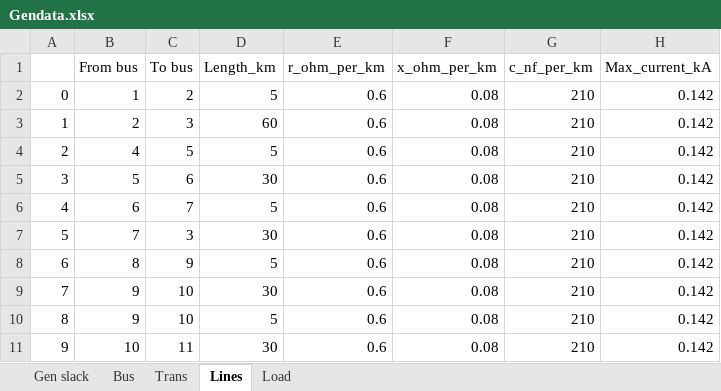
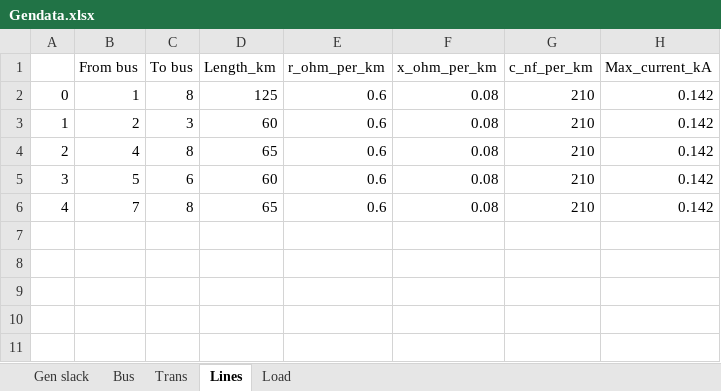
Before and after one commit to thaddijatou/Data-Science-, an Excel workbook: Gendata.xlsx, sheet Lines, drawn as a sheet; values as stored, in another font and other column widths than the file's, no borders; removed rows and columns are numbered as before the commit, all else as after; the diff names each change by its address in the sheet, - before the commit and + after, or states it on an @@ line.

Commit message:
Add files via upload

```diff
--- a/Gendata.xlsx (sheet Lines)
+++ b/Gendata.xlsx (sheet Lines)
-C2 (To bus): 2
+C2 (To bus): 8
-D2 (Length_km): 5
+D2 (Length_km): 125
-C4 (To bus): 5
+C4 (To bus): 8
-D4 (Length_km): 5
+D4 (Length_km): 65
-D5 (Length_km): 30
+D5 (Length_km): 60
-row 6: 4 | 6 | 7 | 5 | 0.6 | 0.08 | 210 | 0.142
@@ column A renumbered in row 6 @@
-C6 (To bus): 3
+C6 (To bus): 8
-D6 (Length_km): 30
+D6 (Length_km): 65
-row 8: 6 | 8 | 9 | 5 | 0.6 | 0.08 | 210 | 0.142
-row 9: 7 | 9 | 10 | 30 | 0.6 | 0.08 | 210 | 0.142
-row 10: 8 | 9 | 10 | 5 | 0.6 | 0.08 | 210 | 0.142
-row 11: 9 | 10 | 11 | 30 | 0.6 | 0.08 | 210 | 0.142
```
Also changed, not shown: sheet Bus, sheet Gen slack, sheet Load.
